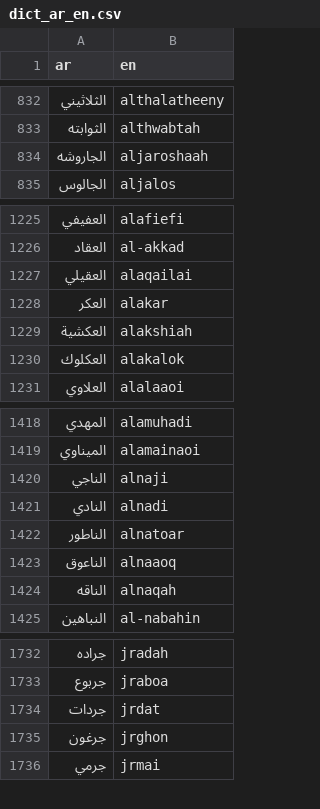
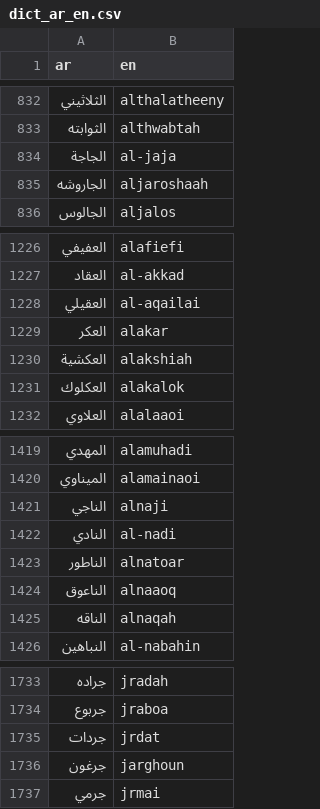
Before and after one commit to TechForPalestine/palestine-datasets, a CSV file: scripts/data/common/killed-in-gaza/data/dict_ar_en.csv, drawn as a sheet; only a part is shown, gaps mark what is left out.

Commit message:
feat: add separate press names list (#182)
* share existing translation logic & map access

* add JSON resource & script

* add CSV generate

* allow generate with daily workflow

* add doc page

* include total record count on docs page

* fix type issue

* fix build issue

* switch back to derived csv pattern due to build timing

* include same icon for press list in main index

* quote notes in csv to avoid col splitting

* fix csv w/ unquote before quoting

* update mapping for missing parts

* update json

* killed-in-gaza: json update

* add update post

* update CPJ links

---------

Co-authored-by: sterlingwes <sterlingwes@users.noreply.github.com>

```diff
--- a/scripts/data/common/killed-in-gaza/data/dict_ar_en.csv
+++ b/scripts/data/common/killed-in-gaza/data/dict_ar_en.csv
@@ -833,2 +833,3 @@ ar,en
 الثوابته,althwabtah
+الجاجة,al-jaja
 الجاروشه,aljaroshaah
@@ -1226,3 +1227,3 @@ ar,en
 العقاد,al-akkad
-العقيلي,alaqailai
+العقيلي,al-aqailai
 العكر,alakar
@@ -1420,3 +1421,3 @@ ar,en
 الناجي,alnaji
-النادي,alnadi
+النادي,al-nadi
 الناطور,alnatoar
@@ -1734,3 +1735,3 @@ ar,en
 جردات,jrdat
-جرغون,jrghon
+جرغون,jarghoun
 جرمي,jrmai
```
Also changed, not shown: 23 other files.
